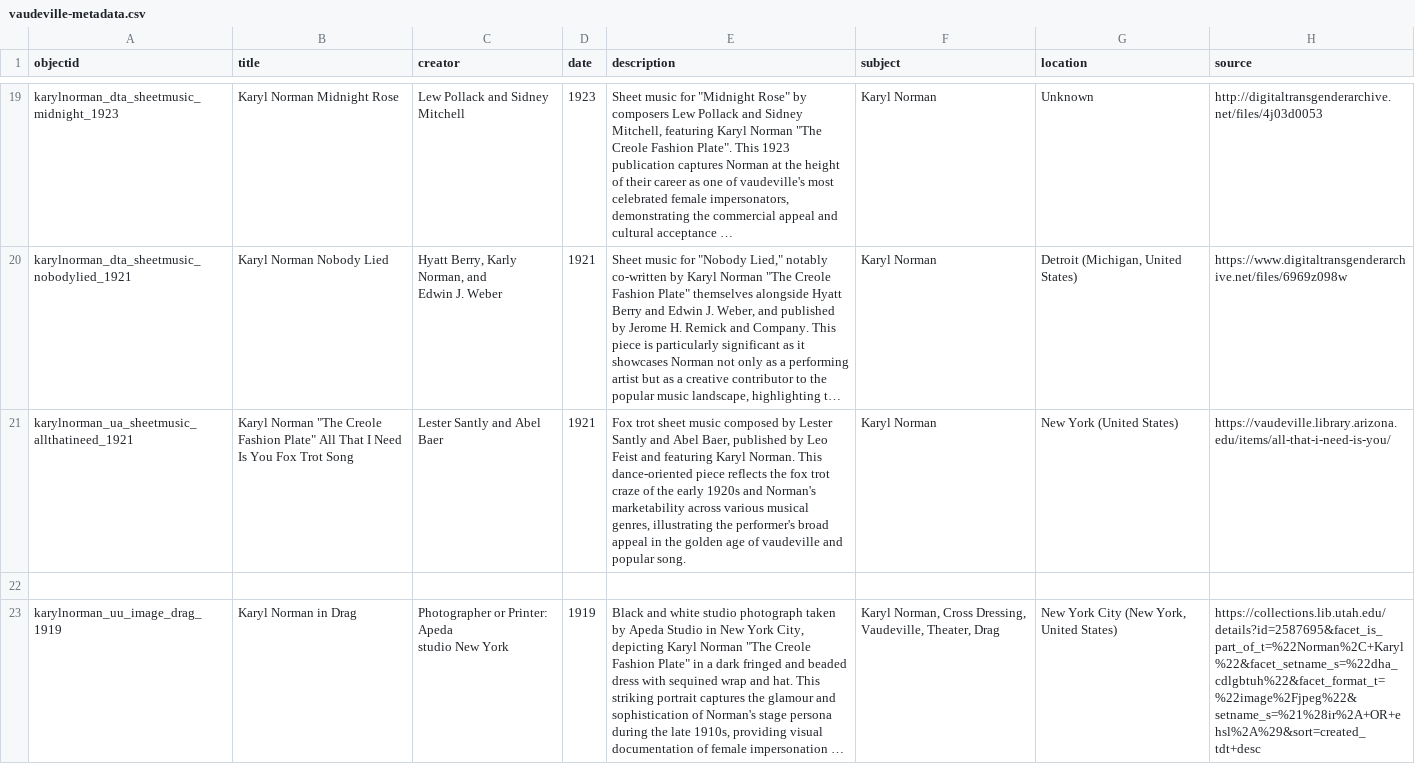
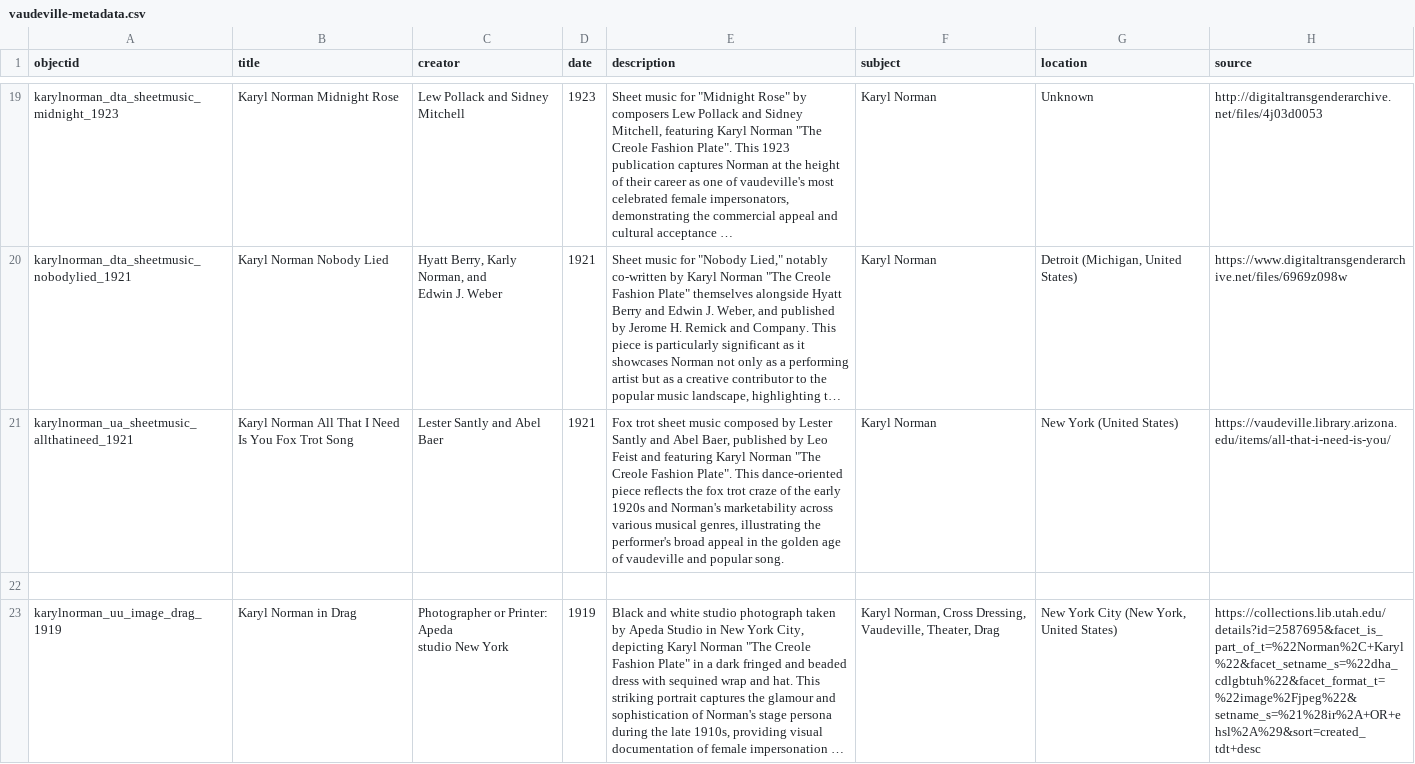
Before and after one commit to LIBDSCI350m-Fall25/group1, a CSV file: _data/vaudeville-metadata.csv, drawn as a sheet; only a part is shown, gaps mark what is left out; long unchanged cells end in …; the diff names each change by its address in the sheet, - before the commit and + after, or states it on an @@ line.

Commit message:
Update vaudeville-metadata.csv

```diff
--- a/_data/vaudeville-metadata.csv
+++ b/_data/vaudeville-metadata.csv
-B21 (title): Karyl Norman "The Creole Fashion Plate" All That…
+B21 (title): Karyl Norman All That…
-E21 (description): …featuring Karyl Norman. This dance-oriented…
+E21 (description): …featuring Karyl Norman "The Creole Fashion Plate". This dance-oriented…
```
